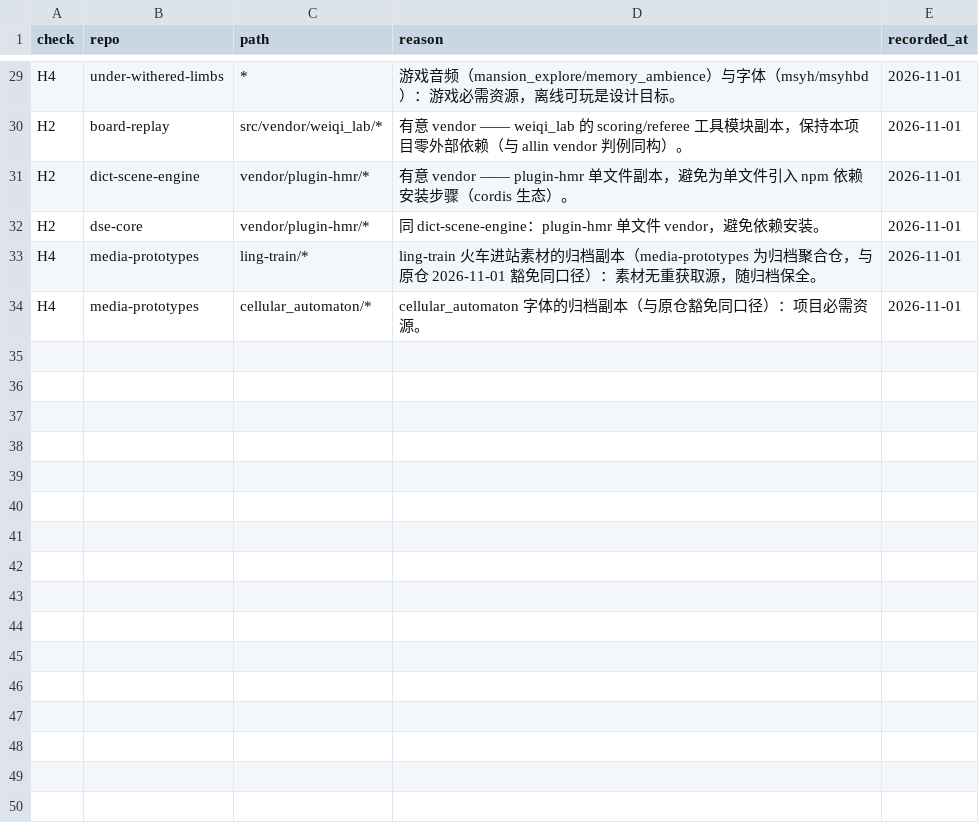
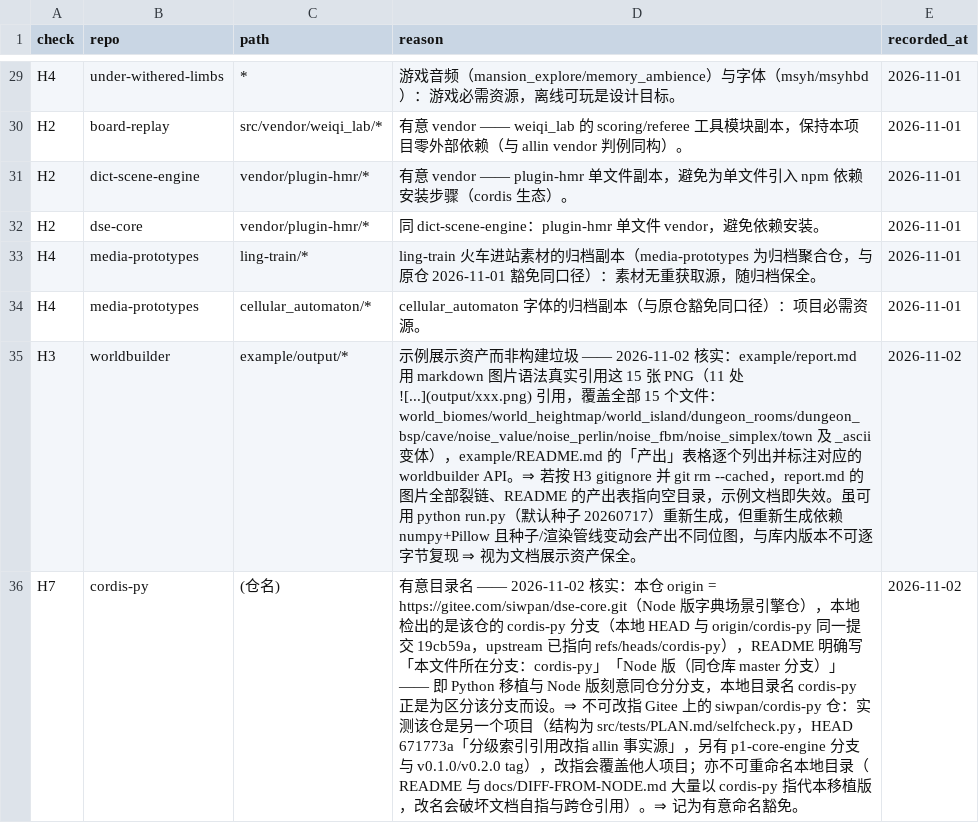
Before and after one commit to siwpan95/allin, a CSV file: tools/gate/audit/repo_hygiene_exemptions.csv, drawn as a sheet; only a part is shown, gaps mark what is left out.

Commit message:
chore(卫生): 新增 2 条带理由豁免——worldbuilder example/output（H3，文档图片引用资产）+ cordis-py 仓名（H7，有意目录名）；配合 bloodmusic node_modules 真实出库与 cordis-py 补 LICENSE，本机卫生债务 70→0

```diff
--- a/tools/gate/audit/repo_hygiene_exemptions.csv
+++ b/tools/gate/audit/repo_hygiene_exemptions.csv
@@ -34 +34,3 @@ H4,media-prototypes,ling-train/*,ling-train 火车进站素材的归档副本（
 H4,media-prototypes,cellular_automaton/*,cellular_automaton 字体的归档副本（与原仓豁免同口径）：项目必需资源。,2026-11-01
+H3,worldbuilder,example/output/*,示例展示资产而非构建垃圾 —— 2026-11-02 核实：example/report.md 用 markdown 图片语法真实引用这 15 张 PNG（11 处 ![...](output/xxx.png) 引用，覆盖全部 15 个文件：world_biomes/world_heightmap/world_island/dungeon_rooms/dungeon_bsp/cave/noise_value/noise_perlin/noise_fbm/noise_simplex/town 及 _ascii 变体），example/README.md 的「产出」表格逐个列出并标注对应的 worldbuilder API。⇒ 若按 H3 gitignore 并 git rm --cached，report.md 的图片全部裂链、README 的产出表指向空目录，示例文档即失效。虽可用 python run.py（默认种子 20260717）重新生成，但重新生成依赖 numpy+Pillow 且种子/渲染管线变动会产出不同位图，与库内版本不可逐字节复现 ⇒ 视为文档展示资产保全。,2026-11-02
+H7,cordis-py,(仓名),有意目录名 —— 2026-11-02 核实：本仓 origin = https://gitee.com/siwpan/dse-core.git（Node 版字典场景引擎仓），本地检出的是该仓的 cordis-py 分支（本地 HEAD 与 origin/cordis-py 同一提交 19cb59a，upstream 已指向 refs/heads/cordis-py），README 明确写「本文件所在分支：cordis-py」「Node 版（同仓库 master 分支）」—— 即 Python 移植与 Node 版刻意同仓分分支，本地目录名 cordis-py 正是为区分该分支而设。⇒ 不可改指 Gitee 上的 siwpan/cordis-py 仓：实测该仓是另一个项目（结构为 src/tests/PLAN.md/selfcheck.py，HEAD 671773a「分级索引引用改指 allin 事实源」，另有 p1-core-engine 分支与 v0.1.0/v0.2.0 tag），改指会覆盖他人项目；亦不可重命名本地目录（README 与 docs/DIFF-FROM-NODE.md 大量以 cordis-py 指代本移植版，改名会破坏文档自指与跨仓引用）。⇒ 记为有意命名豁免。,2026-11-02
```
